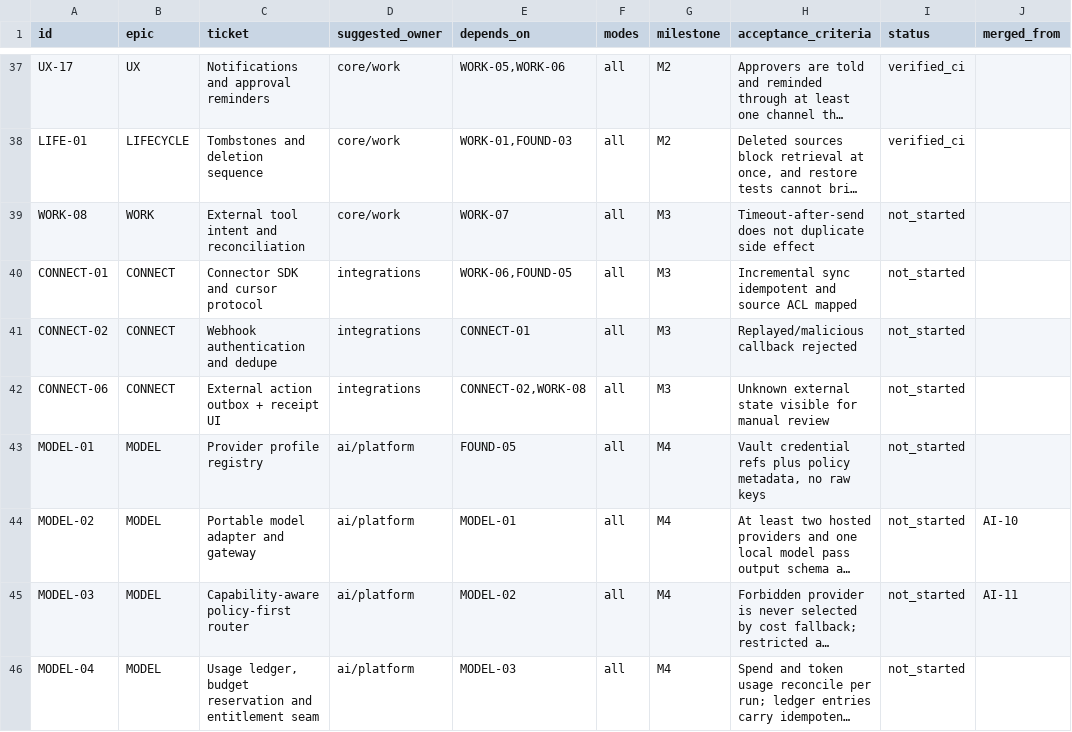
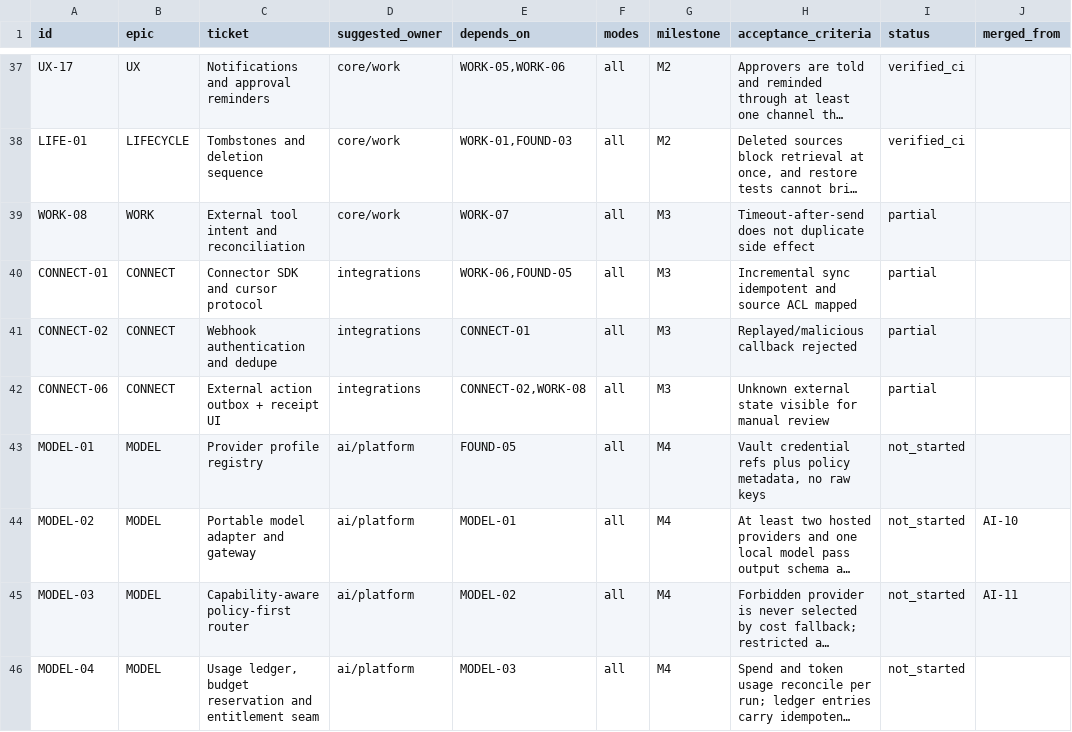
Before and after one commit to atmyielts/ensemus, a CSV file: docs/specifications/implementation-backlog.csv, drawn as a sheet; only a part is shown, gaps mark what is left out; long unchanged cells end in …; the diff names each change by its address in the sheet, - before the commit and + after, or states it on an @@ line.

```diff
--- a/docs/specifications/implementation-backlog.csv
+++ b/docs/specifications/implementation-backlog.csv
-I39:I42 (status): not_started
+I39:I42 (status): partial
```
Also changed, not shown: 9 other files.
